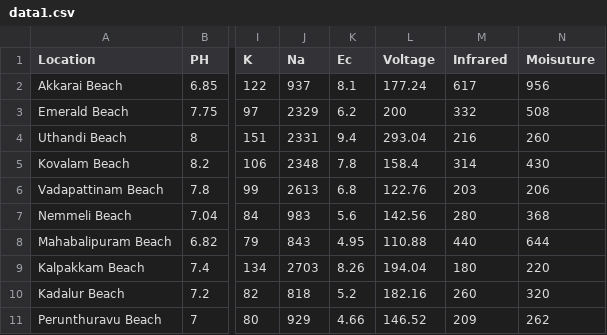
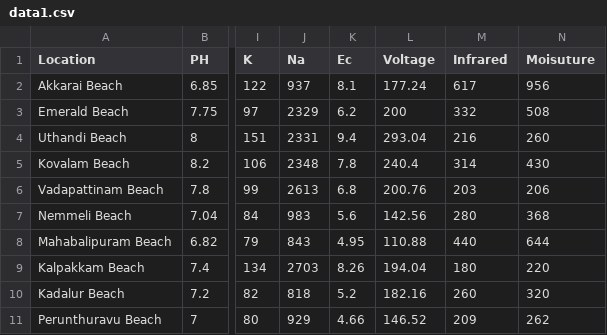
Before and after one commit to Sanjay3008/mineralserver, a CSV file: data1.csv, drawn as a sheet; only a part is shown, gaps mark what is left out; the diff names each change by its address in the sheet, - before the commit and + after, or states it on an @@ line.

Commit message:
Update data1.csv

```diff
--- a/data1.csv
+++ b/data1.csv
-L5 (Voltage): 158.4
+L5 (Voltage): 240.4
-L6 (Voltage): 122.76
+L6 (Voltage): 200.76
```
